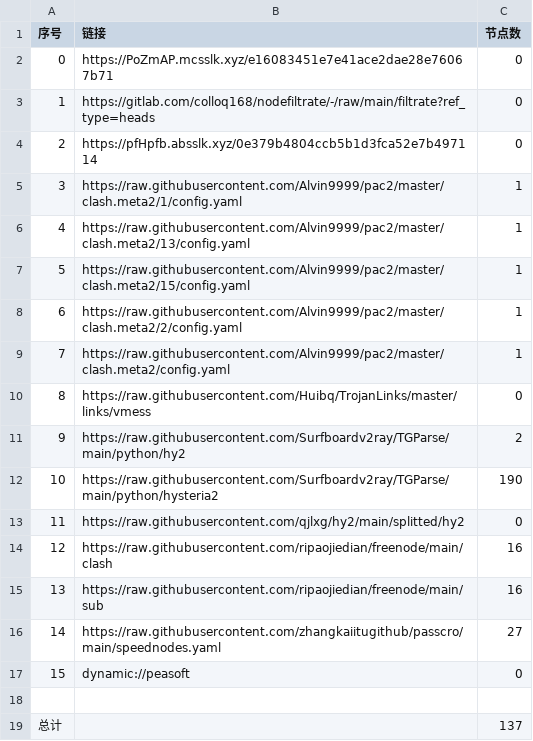
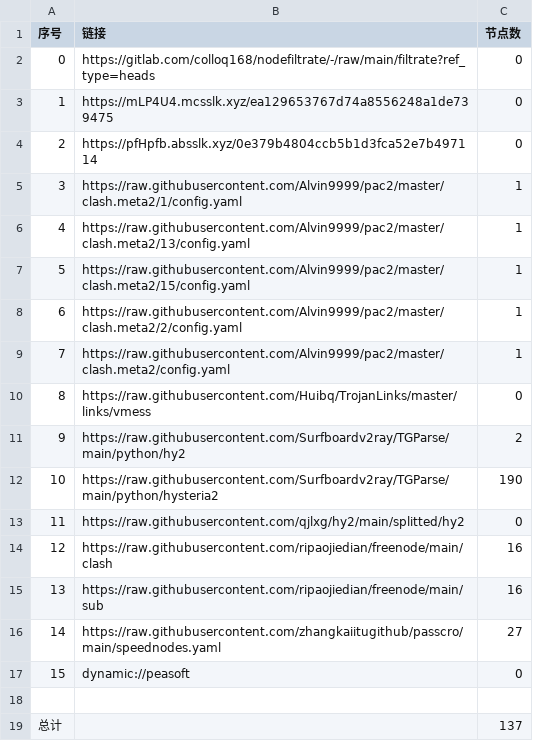
Before and after one commit to jianwu-zhao/NoMoreWalls, a CSV file: list_result.csv, drawn as a sheet.

```diff
--- a/list_result.csv
+++ b/list_result.csv
@@ -1,4 +1,4 @@
 序号,链接,节点数
-0,https://PoZmAP.mcsslk.xyz/e16083451e7e41ace2dae28e76067b71,0
-1,https://gitlab.com/colloq168/nodefiltrate/-/raw/main/filtrate?ref_type=heads,0
+0,https://gitlab.com/colloq168/nodefiltrate/-/raw/main/filtrate?ref_type=heads,0
+1,https://mLP4U4.mcsslk.xyz/ea129653767d74a8556248a1de739475,0
 2,https://pfHpfb.absslk.xyz/0e379b4804ccb5b1d3fca52e7b497114,0
```
Also changed, not shown: 3 other files.
